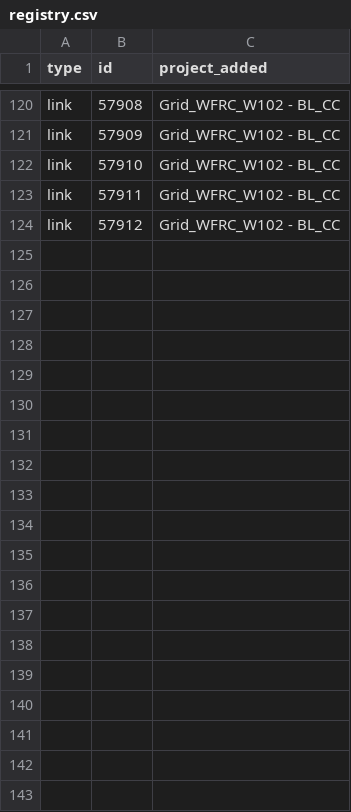
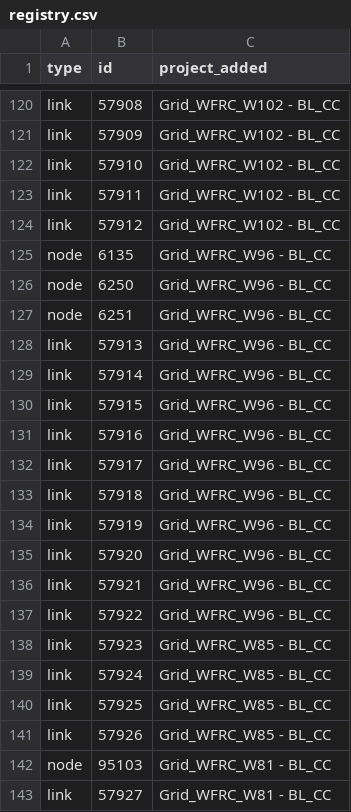
Before and after one commit to FionaDunn19/WFRC_MAG_NetworkWrangler, a CSV file: registry.csv, drawn as a sheet; only a part is shown, gaps mark what is left out; the diff covers the shown part only; the diff names each change by its address in the sheet, - before the commit and + after, or states it on an @@ line.

```diff
--- a/registry.csv
+++ b/registry.csv
+row 125: node | 6135 | Grid_WFRC_W96 - BL_CC
+row 126: node | 6250 | Grid_WFRC_W96 - BL_CC
+row 127: node | 6251 | Grid_WFRC_W96 - BL_CC
+row 128: link | 57913 | Grid_WFRC_W96 - BL_CC
+row 129: link | 57914 | Grid_WFRC_W96 - BL_CC
+row 130: link | 57915 | Grid_WFRC_W96 - BL_CC
+row 131: link | 57916 | Grid_WFRC_W96 - BL_CC
+row 132: link | 57917 | Grid_WFRC_W96 - BL_CC
+row 133: link | 57918 | Grid_WFRC_W96 - BL_CC
+row 134: link | 57919 | Grid_WFRC_W96 - BL_CC
+row 135: link | 57920 | Grid_WFRC_W96 - BL_CC
+row 136: link | 57921 | Grid_WFRC_W96 - BL_CC
+row 137: link | 57922 | Grid_WFRC_W96 - BL_CC
+row 138: link | 57923 | Grid_WFRC_W85 - BL_CC
+row 139: link | 57924 | Grid_WFRC_W85 - BL_CC
+row 140: link | 57925 | Grid_WFRC_W85 - BL_CC
+row 141: link | 57926 | Grid_WFRC_W85 - BL_CC
+row 142: node | 95103 | Grid_WFRC_W81 - BL_CC
+row 143: link | 57927 | Grid_WFRC_W81 - BL_CC
```
Also changed, not shown: 31 added rows elsewhere in this file, 7 other files.
